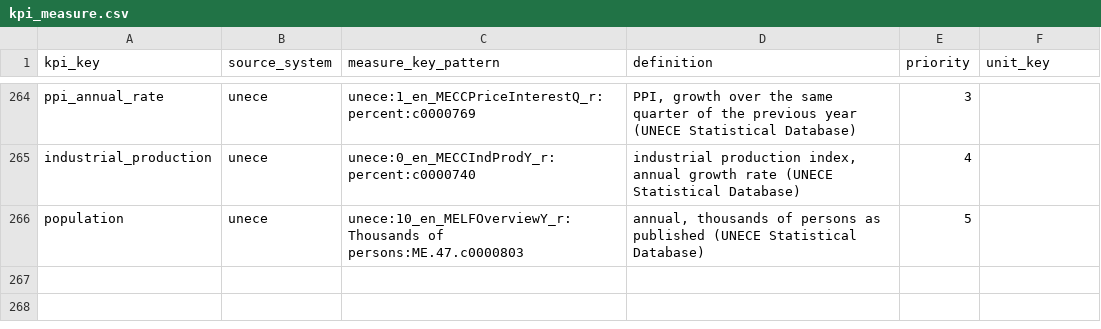
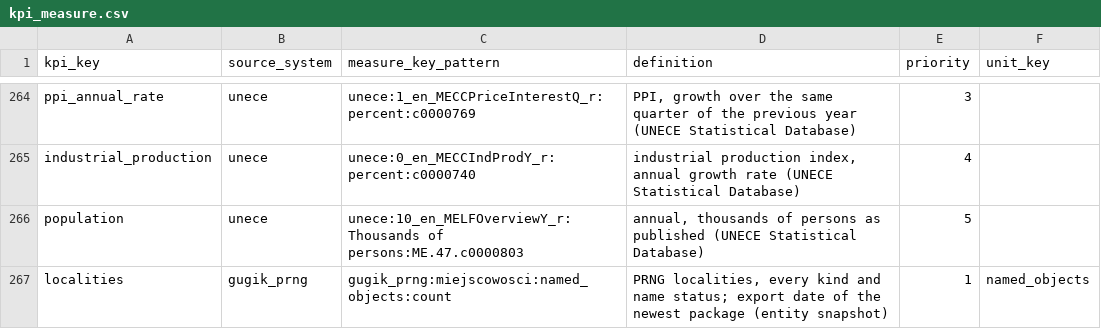
Before and after one commit to zohelo/zohelo-data, a CSV file: warehouse/seeds/kpi_measure.csv, drawn as a sheet; only a part is shown, gaps mark what is left out; the diff names each change by its address in the sheet, - before the commit and + after, or states it on an @@ line.

```diff
--- a/warehouse/seeds/kpi_measure.csv
+++ b/warehouse/seeds/kpi_measure.csv
+row 267: localities | gugik_prng | gugik_prng:miejscowosci:named_objects:count | PRNG localities, every kind and name status; export date of the newest package (entity snapshot) | 1 | named_objects
```
Also changed, not shown: warehouse/seeds/kpi.csv, warehouse/seeds/licence.csv, 20 other files.
